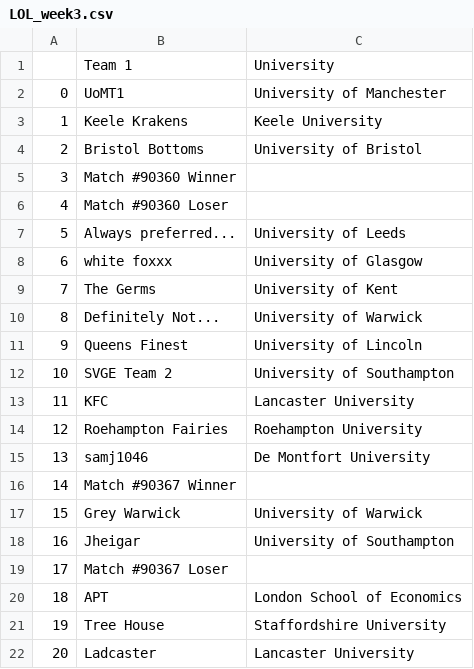
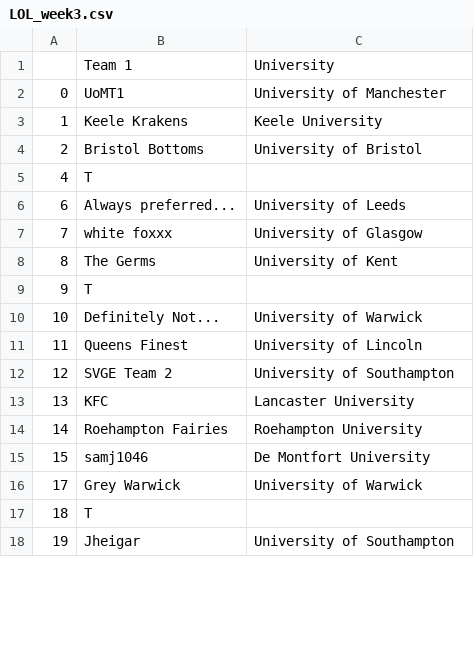
Before and after one commit to altpet/BUECTracker, a CSV file: data/LOL/LOL_week3.csv, drawn as a sheet; only a part is shown; the diff covers the shown part only.

```diff
--- a/data/LOL/LOL_week3.csv
+++ b/data/LOL/LOL_week3.csv
@@ -4,19 +4,15 @@
 2,Bristol Bottoms,University of Bristol
-3,Match #90360 Winner,
-4,Match #90360 Loser,
-5,Always preferred...,University of Leeds
-6,white foxxx,University of Glasgow
-7,The Germs,University of Kent
-8,Definitely Not...,University of Warwick
-9,Queens Finest,University of Lincoln
-10,SVGE Team 2,University of Southampton
-11,KFC,Lancaster University
-12,Roehampton Fairies,Roehampton University
-13,samj1046,De Montfort University
-14,Match #90367 Winner,
-15,Grey Warwick,University of Warwick
-16,Jheigar,University of Southampton
-17,Match #90367 Loser,
-18,APT,London School of Economics
-19,Tree House,Staffordshire University
-20,Ladcaster,Lancaster University
+4,T,
+6,Always preferred...,University of Leeds
+7,white foxxx,University of Glasgow
+8,The Germs,University of Kent
+9,T,
+10,Definitely Not...,University of Warwick
+11,Queens Finest,University of Lincoln
+12,SVGE Team 2,University of Southampton
+13,KFC,Lancaster University
+14,Roehampton Fairies,Roehampton University
+15,samj1046,De Montfort University
+17,Grey Warwick,University of Warwick
+18,T,
+19,Jheigar,University of Southampton
```
Also changed, not shown: 5 added rows, 1 removed row and 20 edited cells elsewhere in this file, data/LOL/North/LOLN_week3.csv, data/LOL/South/LOLS_week3.csv, 6 other files.
